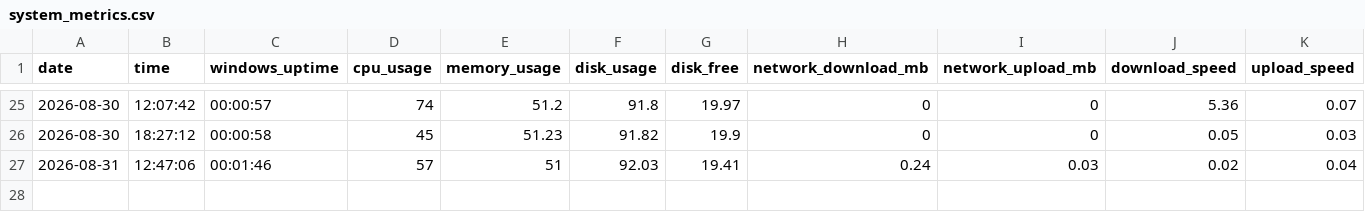
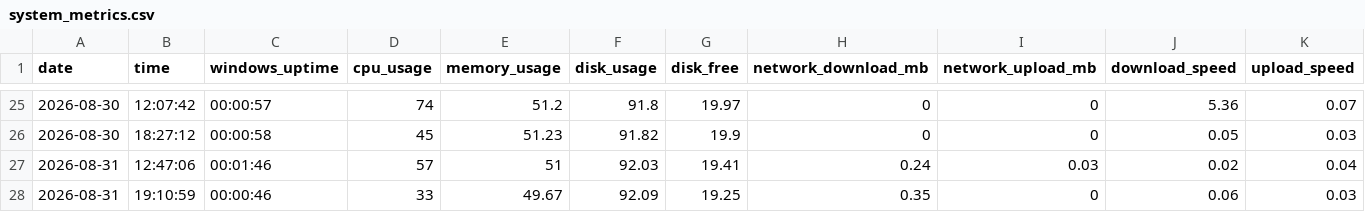
Before and after one commit to SahabajSahaji/personal-pc-data-pipeline, a CSV file: data/system_metrics.csv, drawn as a sheet; only a part is shown, gaps mark what is left out.

Commit message:
Daily PC metrics: 2026-08-31 13:41:06

```diff
--- a/data/system_metrics.csv
+++ b/data/system_metrics.csv
@@ -27 +27,2 @@ date,time,windows_uptime,cpu_usage,memory_usage,disk_usage,disk_free,network_dow
 "2026-08-31","12:47:06","00:01:46","57","51","92.03","19.41","0.24","0.03","0.02","0.04"
+"2026-08-31","19:10:59","00:00:46","33","49.67","92.09","19.25","0.35","0","0.06","0.03"
```
Also changed, not shown: 1 other file.
